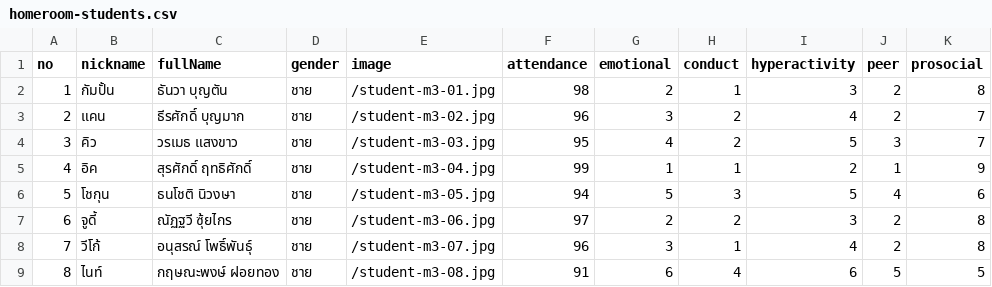
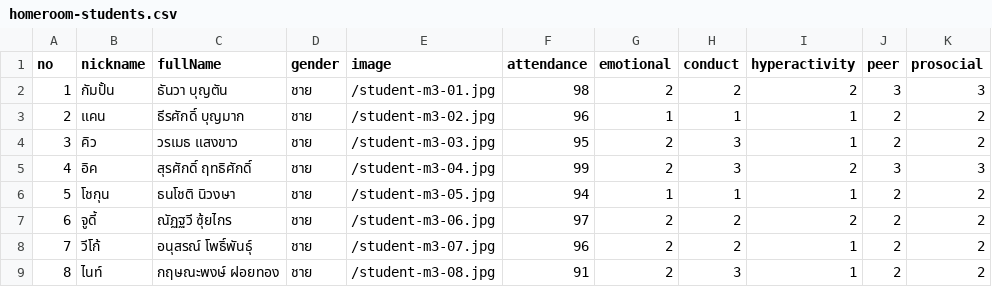
Before and after one commit to boasnirut/Site69, a CSV file: public/homeroom-students.csv, drawn as a sheet; only a part is shown; the diff covers the shown part only.

Commit message:
update homeroom SDQ five-domain data

```diff
--- a/public/homeroom-students.csv
+++ b/public/homeroom-students.csv
@@ -1,9 +1,9 @@
 no,nickname,fullName,gender,image,attendance,emotional,conduct,hyperactivity,peer,prosocial
-1,กัมปั้น,ธันวา บุญตัน,ชาย,/student-m3-01.jpg,98,2,1,3,2,8
-2,แคน,ธีรศักดิ์ บุญมาก,ชาย,/student-m3-02.jpg,96,3,2,4,2,7
-3,คิว,วรเมธ แสงขาว,ชาย,/student-m3-03.jpg,95,4,2,5,3,7
-4,อิค,สุรศักดิ์ ฤทธิศักดิ์,ชาย,/student-m3-04.jpg,99,1,1,2,1,9
-5,โชกุน,ธนโชติ นิวงษา,ชาย,/student-m3-05.jpg,94,5,3,5,4,6
-6,จูดี้,ณัฏฐวี ซุ้ยไกร,ชาย,/student-m3-06.jpg,97,2,2,3,2,8
-7,วีโก้,อนุสรณ์ โพธิ์พันธุ์,ชาย,/student-m3-07.jpg,96,3,1,4,2,8
-8,ไนท์,กฤษณะพงษ์ ฝอยทอง,ชาย,/student-m3-08.jpg,91,6,4,6,5,5
+1,กัมปั้น,ธันวา บุญตัน,ชาย,/student-m3-01.jpg,98,2,2,2,3,3
+2,แคน,ธีรศักดิ์ บุญมาก,ชาย,/student-m3-02.jpg,96,1,1,1,2,2
+3,คิว,วรเมธ แสงขาว,ชาย,/student-m3-03.jpg,95,2,3,1,2,2
+4,อิค,สุรศักดิ์ ฤทธิศักดิ์,ชาย,/student-m3-04.jpg,99,2,3,2,3,3
+5,โชกุน,ธนโชติ นิวงษา,ชาย,/student-m3-05.jpg,94,1,1,1,2,2
+6,จูดี้,ณัฏฐวี ซุ้ยไกร,ชาย,/student-m3-06.jpg,97,2,2,2,2,2
+7,วีโก้,อนุสรณ์ โพธิ์พันธุ์,ชาย,/student-m3-07.jpg,96,2,2,1,2,2
+8,ไนท์,กฤษณะพงษ์ ฝอยทอง,ชาย,/student-m3-08.jpg,91,2,3,1,2,2
```
Also changed, not shown: 49 edited cells elsewhere in this file, 3 other files.
